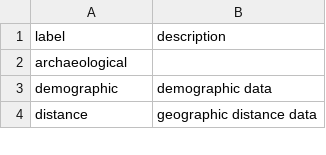
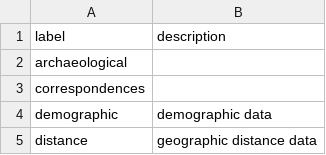
Before and after one commit to SimonGreenhill/LangPhyDB, a CSV file: terms/datatypes.csv, drawn as a sheet; only a part is shown; the diff names each change by its address in the sheet, - before the commit and + after, or states it on an @@ line.

```diff
--- a/terms/datatypes.csv
+++ b/terms/datatypes.csv
+row 3: correspondences
```
Also changed, not shown: terms/tools.csv, 7 other files.
